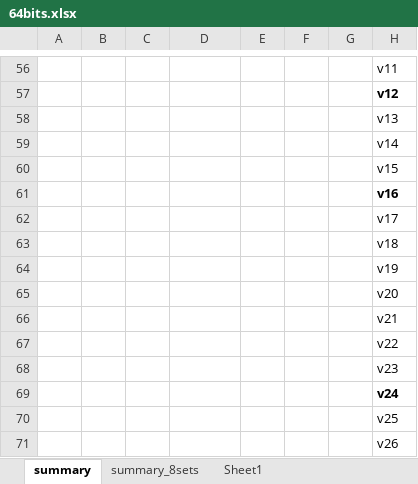
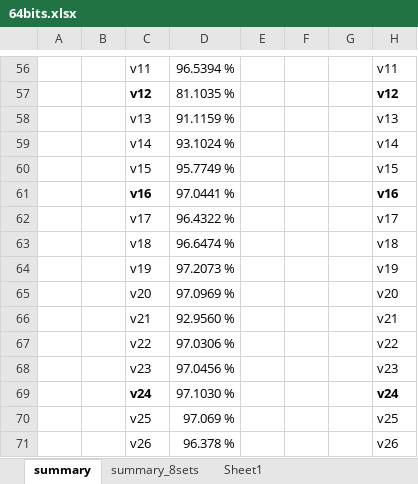
Before and after one commit to AchillesProject/EvolvedNeuron_for_HAR, an Excel workbook: pythons/new_neurons/logs/64bits.xlsx, sheet summary, drawn as a sheet; only a part is shown, gaps mark what is left out; values as stored, in another font and other column widths than the file's, no borders; conditional formats not drawn; the diff covers the shown part only; the diff names each change by its address in the sheet, - before the commit and + after, or states it on an @@ line.

```diff
--- a/pythons/new_neurons/logs/64bits.xlsx (sheet summary)
+++ b/pythons/new_neurons/logs/64bits.xlsx (sheet summary)
-C56: (empty)
+C56: v11
-D56: (empty)
+D56: 96.5394 %
-C57: (empty)
+C57: v12
-D57: (empty)
+D57: 81.1035 %
-C58: (empty)
+C58: v13
-D58: (empty)
+D58: 91.1159 %
-C59: (empty)
+C59: v14
-D59: (empty)
+D59: 93.1024 %
-C60: (empty)
+C60: v15
-D60: (empty)
+D60: 95.7749 %
-C61: (empty)
+C61: v16
-D61: (empty)
+D61: 97.0441 %
-C62: (empty)
+C62: v17
-D62: (empty)
+D62: 96.4322 %
-C63: (empty)
+C63: v18
-D63: (empty)
+D63: 96.6474 %
-C64: (empty)
+C64: v19
-D64: (empty)
+D64: 97.2073 %
-C65: (empty)
+C65: v20
-D65: (empty)
+D65: 97.0969 %
-C66: (empty)
+C66: v21
-D66: (empty)
+D66: 92.9560 %
-C67: (empty)
+C67: v22
-D67: (empty)
+D67: 97.0306 %
-C68: (empty)
+C68: v23
-D68: (empty)
+D68: 97.0456 %
-C69: (empty)
+C69: v24
-D69: (empty)
+D69: 97.1030 %
-C70: (empty)
+C70: v25
-D70: (empty)
+D70: 97.069 %
-C71: (empty)
+C71: v26
-D71: (empty)
+D71: 96.378 %
```
Also changed, not shown: 2 added rows, 2 removed rows and 39 edited cells elsewhere in this sheet, 34 other files.
